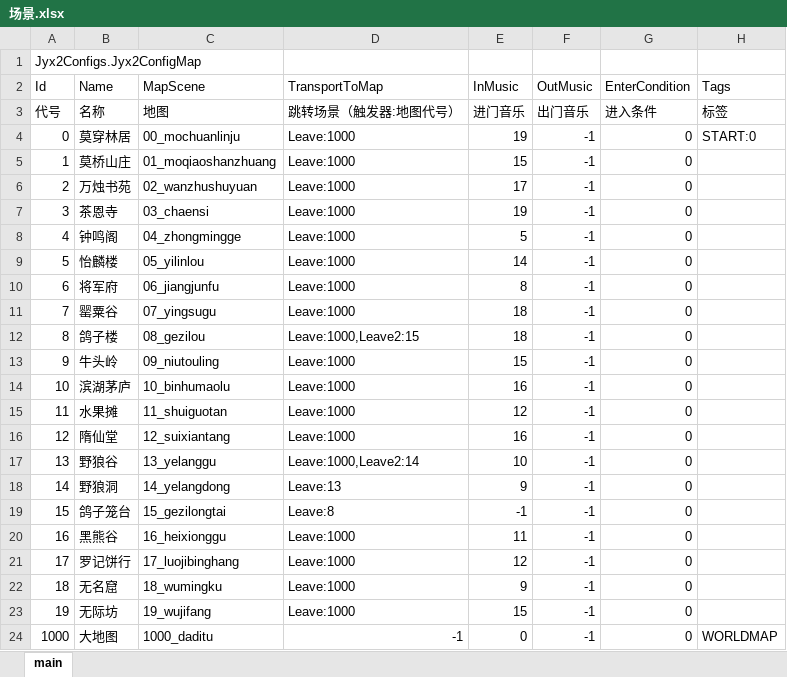
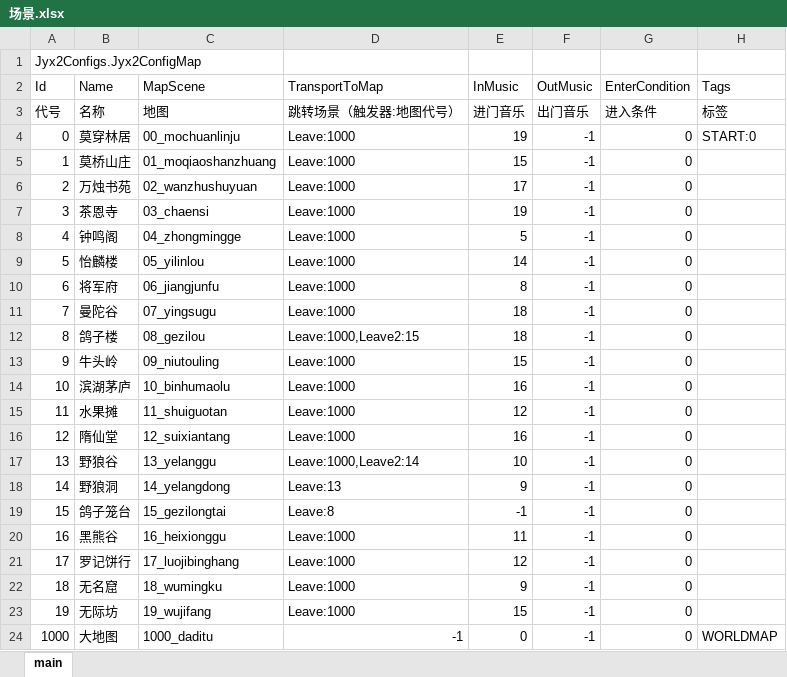
Before and after one commit to jynew/jynew, an Excel workbook: jyx2/Assets/Mods/SAMPLE/Configs/场景.xlsx, sheet main, drawn as a sheet; values as stored, in another font and other column widths than the file's, no borders; the diff names each change by its address in the sheet, - before the commit and + after, or states it on an @@ line.

```diff
--- a/jyx2/Assets/Mods/SAMPLE/Configs/场景.xlsx (sheet main)
+++ b/jyx2/Assets/Mods/SAMPLE/Configs/场景.xlsx (sheet main)
-B11 (Name): 罂粟谷
+B11 (Name): 曼陀谷
```
Also changed, not shown: jyx2/Assets/Mods/SAMPLE/Configs/人物.xlsx, jyx2/Assets/Mods/SAMPLE/Configs/战斗.xlsx, 21 other files.
